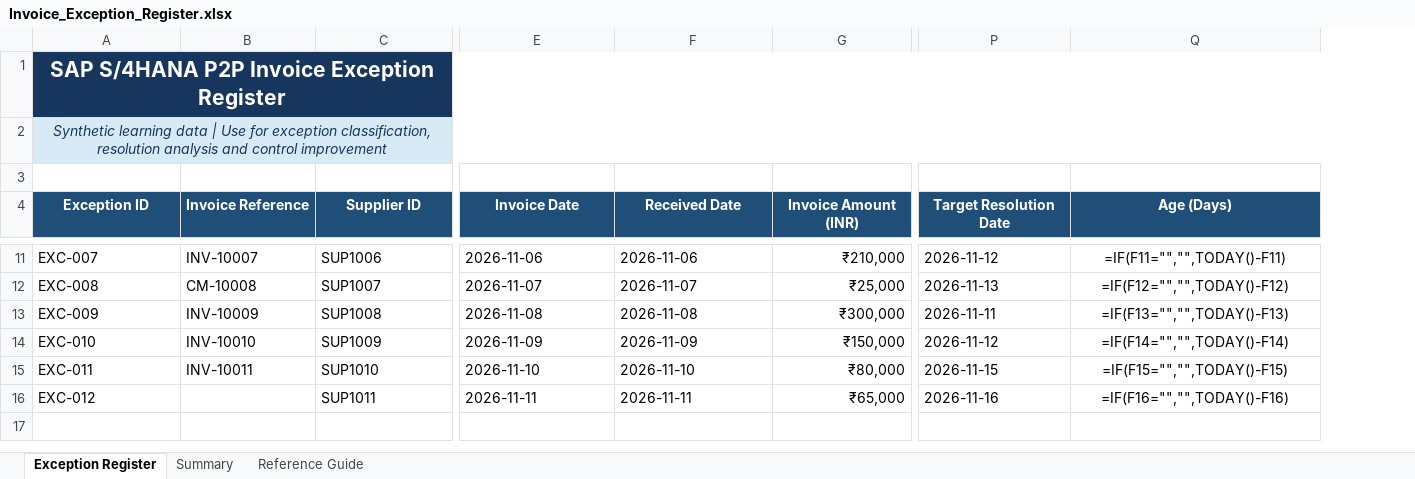
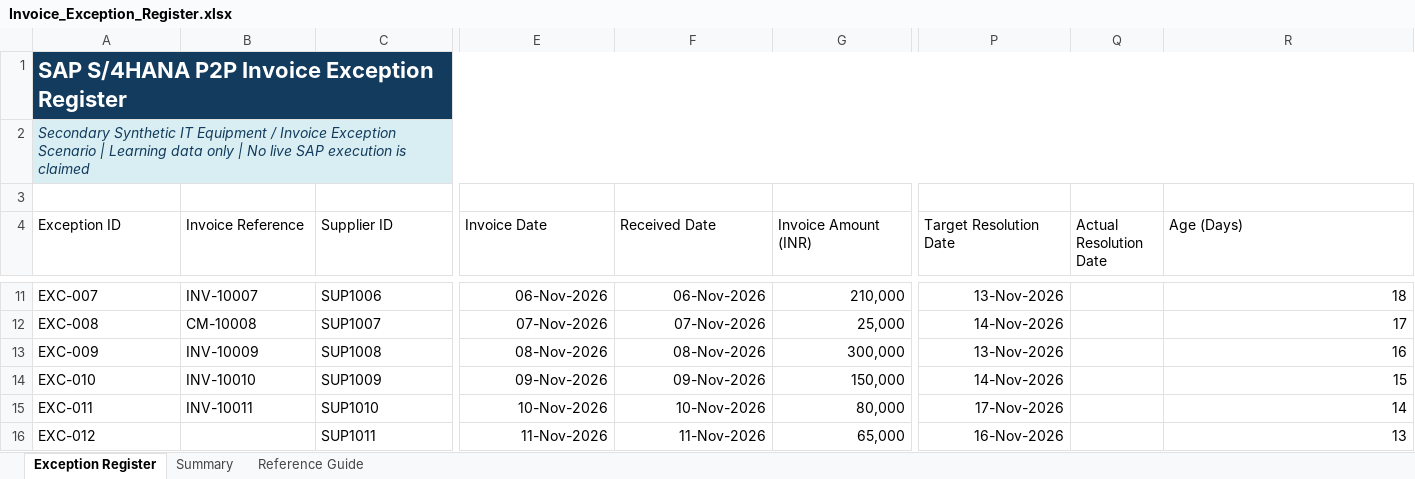
Before and after one commit to SampathGR-SAP/sap-s4hana-p2p-portfolio, an Excel workbook: 08-exception-analysis/Invoice_Exception_Register.xlsx, sheet Exception Register, drawn as a sheet; only a part is shown, gaps mark what is left out; values as stored, in another font and other column widths than the file's, no borders; formulas without a stored value are shown as written; conditional formats and table styles not drawn; addresses are those after the commit; the diff covers the shown part only; the diff names each change by its address in the sheet, - before the commit and + after, or states it on an @@ line.

Commit message:
Added corrected file

```diff
--- a/08-exception-analysis/Invoice_Exception_Register.xlsx (sheet Exception Register)
+++ b/08-exception-analysis/Invoice_Exception_Register.xlsx (sheet Exception Register)
+column Q (Actual Resolution Date), empty
-A1:A2 alignment: center
+A1:A2 alignment: left
@@ A1 text size: larger @@
-A2 (Exception ID): Synthetic learning data | Use for exception classification, resolution analysis and control improvement
+A2 (Exception ID): Secondary Synthetic IT Equipment / Invoice Exception Scenario | Learning data only | No live SAP execution is claimed
@@ A4:P4 fill: #1F4E78 → none, bold: on → off, text colour: #FFFFFF → black, alignment: center → left @@
@@ R4 fill: #1F4E78 → none, bold: on → off, text colour: #FFFFFF → black, alignment: center → left @@
-E11 (Invoice Date): 2026-11-06
+E11 (Invoice Date): 06-Nov-2026
-F11 (Received Date): 2026-11-06
+F11 (Received Date): 06-Nov-2026
-G11 (Invoice Amount (INR)): ₹210,000
+G11 (Invoice Amount (INR)): 210,000
-P11 (Target Resolution Date): 2026-11-12
+P11 (Target Resolution Date): 13-Nov-2026
-R11:R16 alignment: center
+R11:R16 alignment: right
-R11 (Age (Days)): =IF(F11="","",TODAY()-F11)
+R11 (Age (Days)): 18
-E12 (Invoice Date): 2026-11-07
+E12 (Invoice Date): 07-Nov-2026
-F12 (Received Date): 2026-11-07
+F12 (Received Date): 07-Nov-2026
-G12 (Invoice Amount (INR)): ₹25,000
+G12 (Invoice Amount (INR)): 25,000
-P12 (Target Resolution Date): 2026-11-13
+P12 (Target Resolution Date): 14-Nov-2026
-R12 (Age (Days)): =IF(F12="","",TODAY()-F12)
+R12 (Age (Days)): 17
-E13 (Invoice Date): 2026-11-08
+E13 (Invoice Date): 08-Nov-2026
-F13 (Received Date): 2026-11-08
+F13 (Received Date): 08-Nov-2026
-G13 (Invoice Amount (INR)): ₹300,000
+G13 (Invoice Amount (INR)): 300,000
-P13 (Target Resolution Date): 2026-11-11
+P13 (Target Resolution Date): 13-Nov-2026
-R13 (Age (Days)): =IF(F13="","",TODAY()-F13)
+R13 (Age (Days)): 16
-E14 (Invoice Date): 2026-11-09
+E14 (Invoice Date): 09-Nov-2026
-F14 (Received Date): 2026-11-09
+F14 (Received Date): 09-Nov-2026
-G14 (Invoice Amount (INR)): ₹150,000
+G14 (Invoice Amount (INR)): 150,000
-P14 (Target Resolution Date): 2026-11-12
+P14 (Target Resolution Date): 14-Nov-2026
-R14 (Age (Days)): =IF(F14="","",TODAY()-F14)
+R14 (Age (Days)): 15
-E15 (Invoice Date): 2026-11-10
+E15 (Invoice Date): 10-Nov-2026
-F15 (Received Date): 2026-11-10
+F15 (Received Date): 10-Nov-2026
-G15 (Invoice Amount (INR)): ₹80,000
+G15 (Invoice Amount (INR)): 80,000
-P15 (Target Resolution Date): 2026-11-15
+P15 (Target Resolution Date): 17-Nov-2026
-R15 (Age (Days)): =IF(F15="","",TODAY()-F15)
+R15 (Age (Days)): 14
-E16 (Invoice Date): 2026-11-11
+E16 (Invoice Date): 11-Nov-2026
-F16 (Received Date): 2026-11-11
+F16 (Received Date): 11-Nov-2026
-G16 (Invoice Amount (INR)): ₹65,000
+G16 (Invoice Amount (INR)): 65,000
-P16 (Target Resolution Date): 2026-11-16
+P16 (Target Resolution Date): 16-Nov-2026
-R16 (Age (Days)): =IF(F16="","",TODAY()-F16)
+R16 (Age (Days)): 13
```
Also changed, not shown: 30 edited cells and cell formats elsewhere in this sheet, sheet Reference Guide, sheet Summary, charts or pictures.
